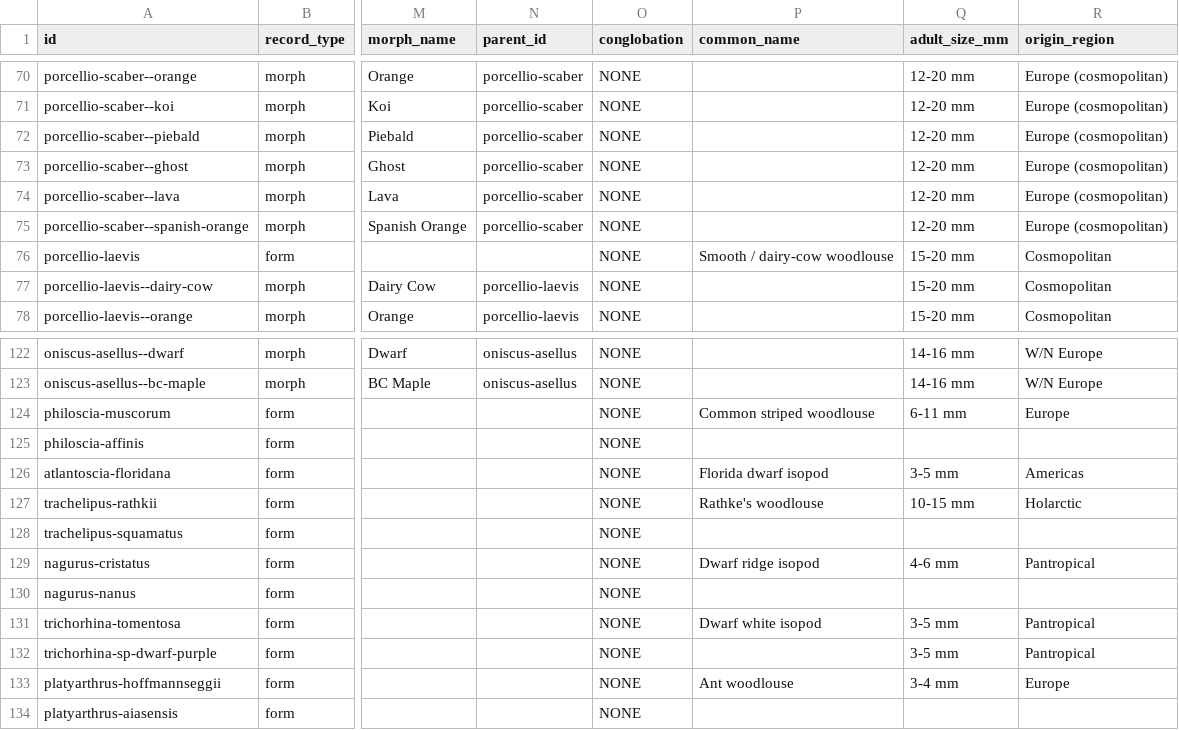
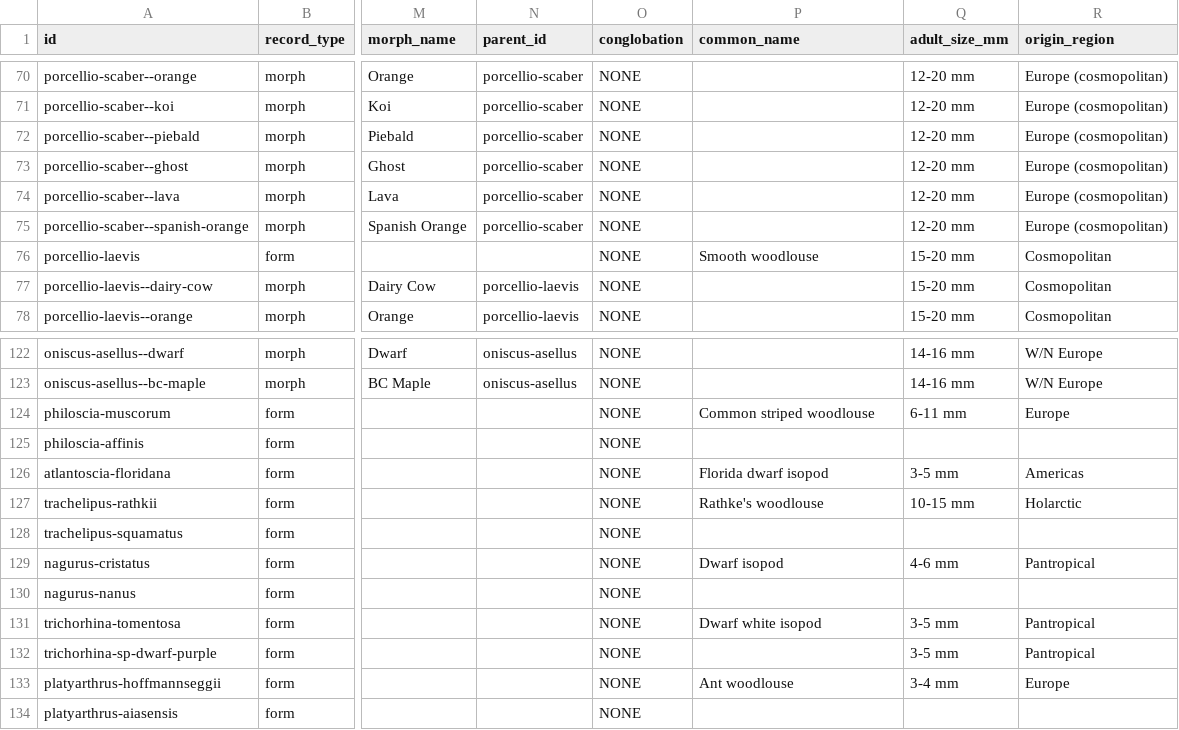
Before and after one commit to Bbeierle12/isopod-research, a CSV file: data/isopods.csv, drawn as a sheet; only a part is shown, gaps mark what is left out; the diff covers the shown part only; the diff names each change by its address in the sheet, - before the commit and + after, or states it on an @@ line.

```diff
--- a/data/isopods.csv
+++ b/data/isopods.csv
-P76 (common_name): Smooth / dairy-cow woodlouse
+P76 (common_name): Smooth woodlouse
-P129 (common_name): Dwarf ridge isopod
+P129 (common_name): Dwarf isopod
```
Also changed, not shown: 6 edited cells elsewhere in this file, 2 other files.
